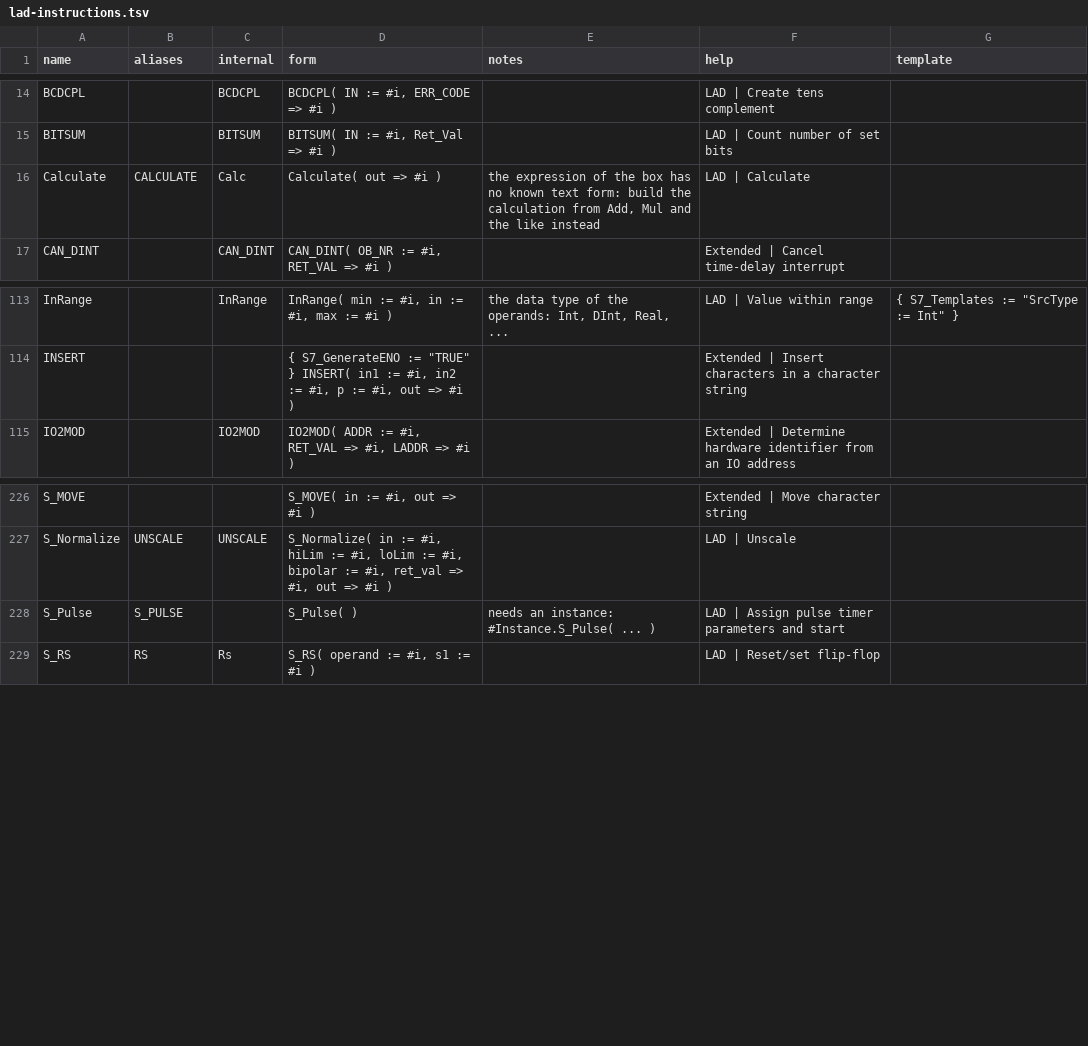
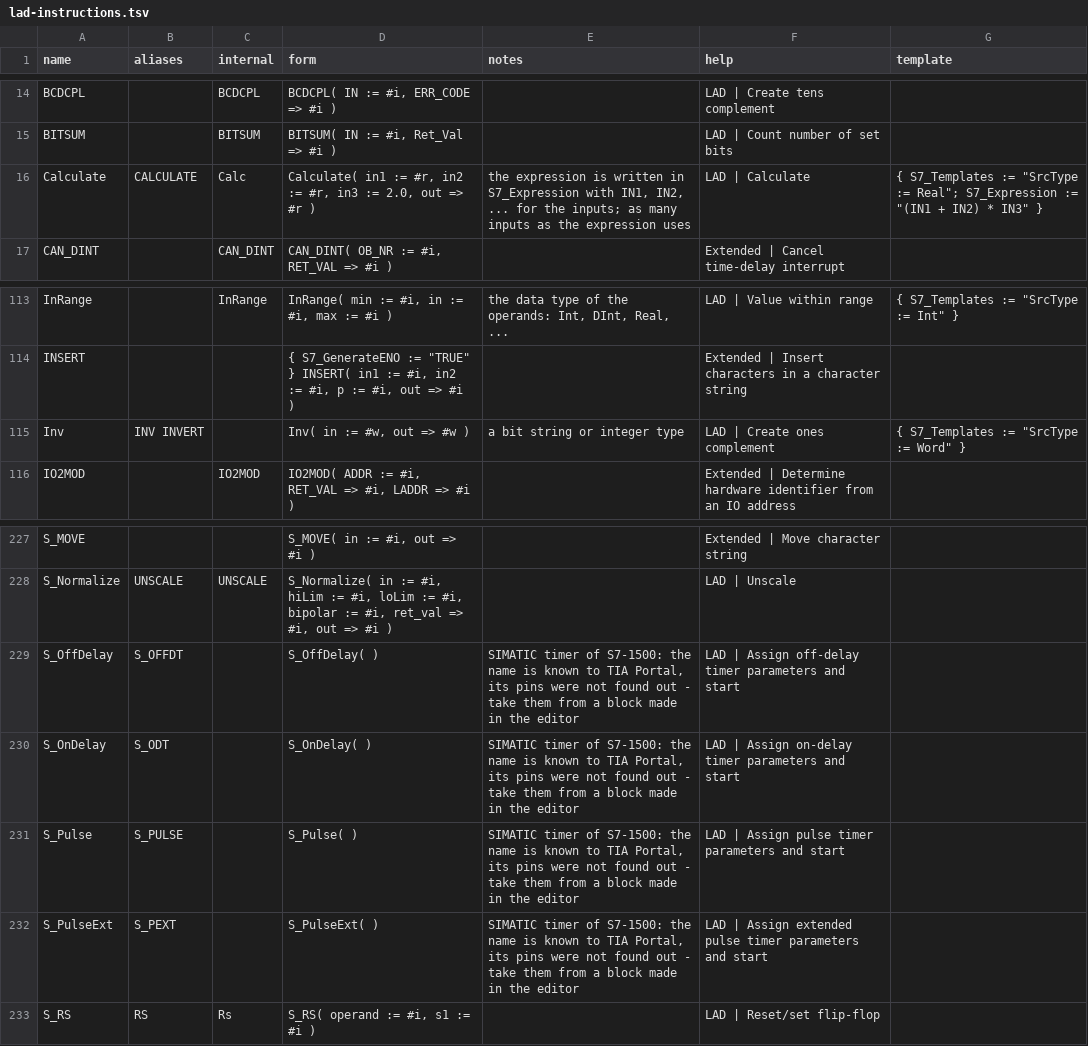
Before and after one commit to Biz2k/tiaportal-mcp, a TSV file: src/TiaMcpServer/Resources/lad-instructions.tsv, drawn as a sheet; only a part is shown, gaps mark what is left out.

```diff
--- a/src/TiaMcpServer/Resources/lad-instructions.tsv
+++ b/src/TiaMcpServer/Resources/lad-instructions.tsv
@@ -15,3 +15,3 @@ BCDCPL		BCDCPL	BCDCPL( IN := #i, ERR_CODE => #i )		LAD | Create tens complement
 BITSUM		BITSUM	BITSUM( IN := #i, Ret_Val => #i )		LAD | Count number of set bits	
-Calculate	CALCULATE	Calc	Calculate( out => #i )	the expression of the box has no known text form: build the calculation from Add, Mul and the like instead	LAD | Calculate	
+Calculate	CALCULATE	Calc	Calculate( in1 := #r, in2 := #r, in3 := 2.0, out => #r )	the expression is written in S7_Expression with IN1, IN2, ... for the inputs; as many inputs as the expression uses	LAD | Calculate	{ S7_Templates := "SrcType := Real"; S7_Expression := "(IN1 + IN2) * IN3" }
 CAN_DINT		CAN_DINT	CAN_DINT( OB_NR := #i, RET_VAL => #i )		Extended | Cancel time-delay interrupt	
@@ -114,2 +114,3 @@ InRange		InRange	InRange( min := #i, in := #i, max := #i )	the data type of the
 INSERT			{ S7_GenerateENO := "TRUE" } INSERT( in1 := #i, in2 := #i, p := #i, out => #i )		Extended | Insert characters in a character string	
+Inv	INV INVERT		Inv( in := #w, out => #w )	a bit string or integer type	LAD | Create ones complement	{ S7_Templates := "SrcType := Word" }
 IO2MOD		IO2MOD	IO2MOD( ADDR := #i, RET_VAL => #i, LADDR => #i )		Extended | Determine hardware identifier from an IO address	
@@ -227,3 +228,6 @@ S_MOVE			S_MOVE( in := #i, out => #i )		Extended | Move character string
 S_Normalize	UNSCALE	UNSCALE	S_Normalize( in := #i, hiLim := #i, loLim := #i, bipolar := #i, ret_val => #i, out => #i )		LAD | Unscale	
-S_Pulse	S_PULSE		S_Pulse(  )	needs an instance: #Instance.S_Pulse( ... )	LAD | Assign pulse timer parameters and start	
+S_OffDelay	S_OFFDT		S_OffDelay(  )	SIMATIC timer of S7-1500: the name is known to TIA Portal, its pins were not found out - take them from a block made in the editor	LAD | Assign off-delay timer parameters and start	
+S_OnDelay	S_ODT		S_OnDelay(  )	SIMATIC timer of S7-1500: the name is known to TIA Portal, its pins were not found out - take them from a block made in the editor	LAD | Assign on-delay timer parameters and start	
+S_Pulse	S_PULSE		S_Pulse(  )	SIMATIC timer of S7-1500: the name is known to TIA Portal, its pins were not found out - take them from a block made in the editor	LAD | Assign pulse timer parameters and start	
+S_PulseExt	S_PEXT		S_PulseExt(  )	SIMATIC timer of S7-1500: the name is known to TIA Portal, its pins were not found out - take them from a block made in the editor	LAD | Assign extended pulse timer parameters and start	
 S_RS	RS	Rs	S_RS( operand := #i, s1 := #i )		LAD | Reset/set flip-flop	
```
Also changed, not shown: 18 other files.
